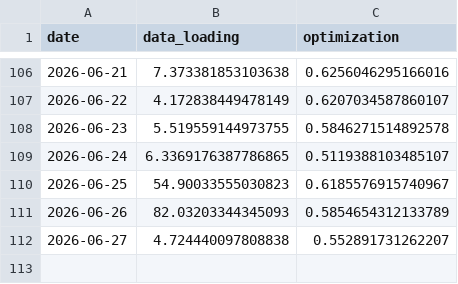
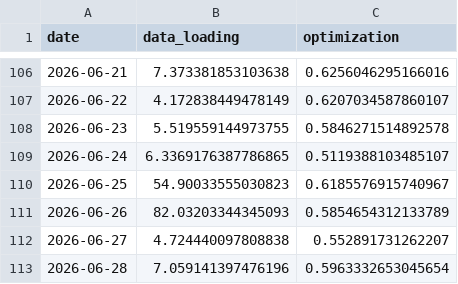
Before and after one commit to Aashray-Nayini/EnergyTrading, a CSV file: VT/VT_results/Alice/runtime.csv, drawn as a sheet; only a part is shown, gaps mark what is left out; the diff names each change by its address in the sheet, - before the commit and + after, or states it on an @@ line.

```diff
--- a/VT/VT_results/Alice/runtime.csv
+++ b/VT/VT_results/Alice/runtime.csv
+row 113: 2026-06-28 | 7.059141397476196 | 0.5963332653045654
```
Also changed, not shown: VT/VT_results/Alice/trade.csv, VT/VT_results/Bob/trade.csv, 9 other files.
